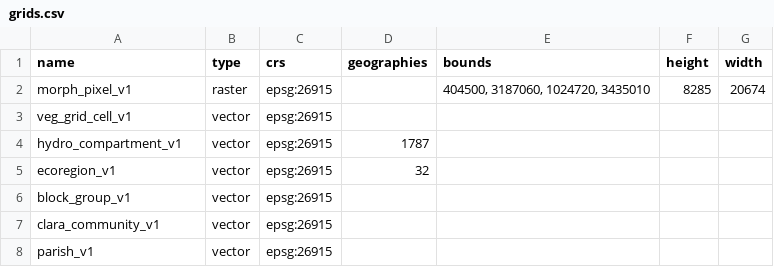
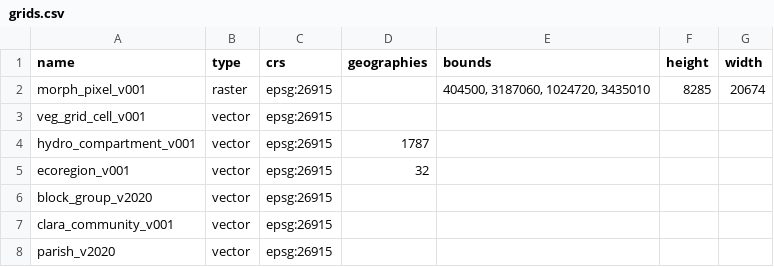
Before and after one commit to pscedu/cpra.mp.data, a CSV file: cpra/mp/data/structure/grids.csv, drawn as a sheet.

Commit message:
feat(structure): update grid versions

```diff
--- a/cpra/mp/data/structure/grids.csv
+++ b/cpra/mp/data/structure/grids.csv
@@ -1,8 +1,8 @@
 name,type,crs,geographies,bounds,height,width
-morph_pixel_v1,raster,epsg:26915,,"404500, 3187060, 1024720, 3435010",8285,20674
-veg_grid_cell_v1,vector,epsg:26915,,,,
-hydro_compartment_v1,vector,epsg:26915,1787,,,
-ecoregion_v1,vector,epsg:26915,32,,,
-block_group_v1,vector,epsg:26915,,,,
-clara_community_v1,vector,epsg:26915,,,,
-parish_v1,vector,epsg:26915,,,,
+morph_pixel_v001,raster,epsg:26915,,"404500, 3187060, 1024720, 3435010",8285,20674
+veg_grid_cell_v001,vector,epsg:26915,,,,
+hydro_compartment_v001,vector,epsg:26915,1787,,,
+ecoregion_v001,vector,epsg:26915,32,,,
+block_group_v2020,vector,epsg:26915,,,,
+clara_community_v001,vector,epsg:26915,,,,
+parish_v2020,vector,epsg:26915,,,,
```
Also changed, not shown: 2 other files.
